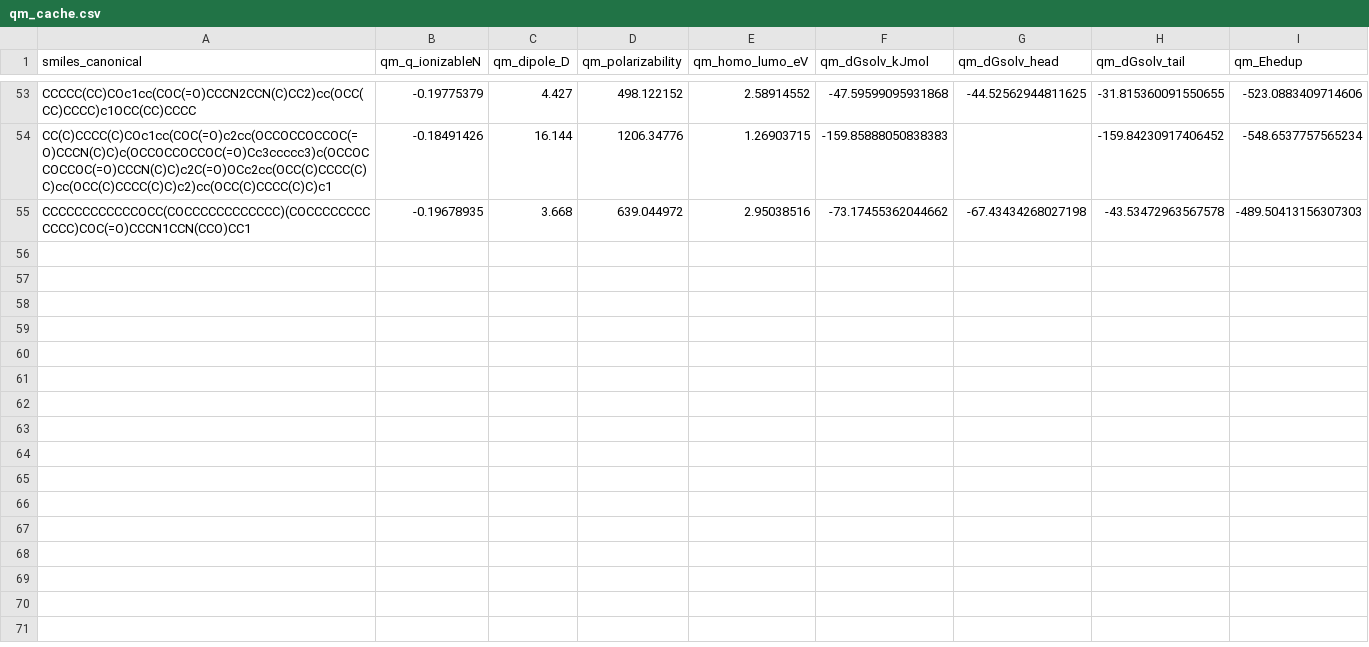
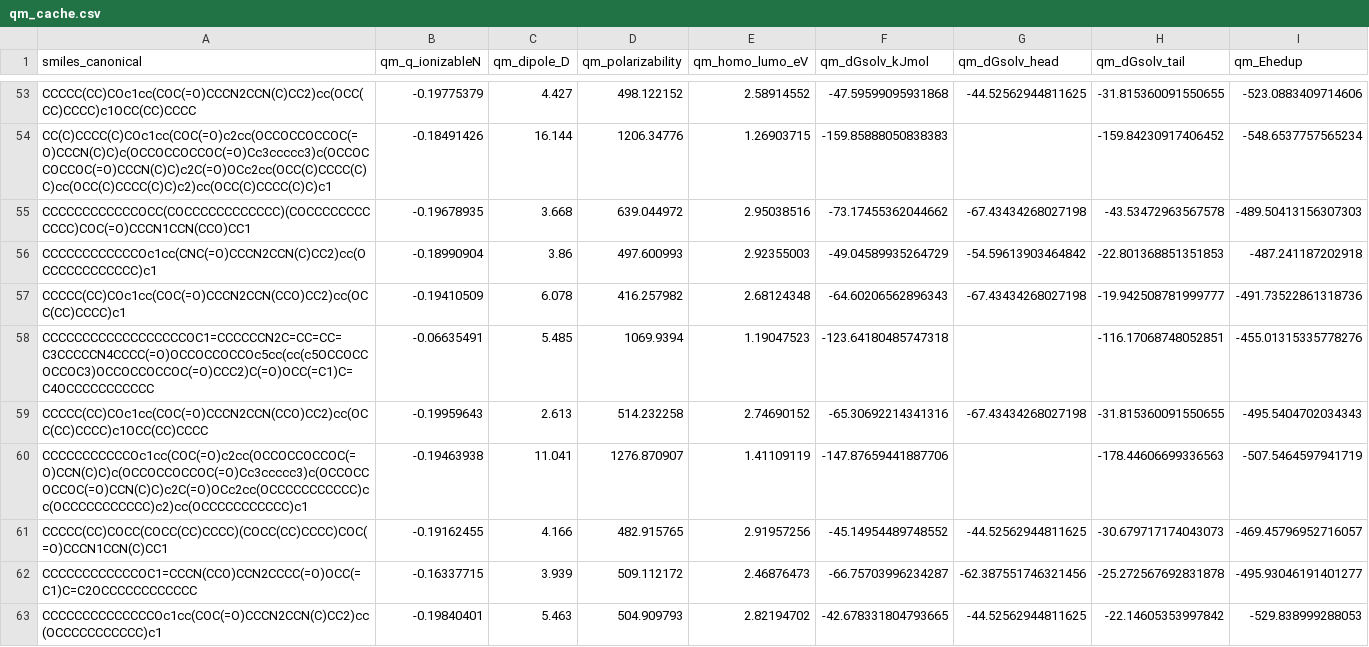
Before and after one commit to atiwary123/IAJD_Full_Workflow_-pKa-bioactivity-, a CSV file: IAJD_master/bundles_caches/physics/qm_cache.csv, drawn as a sheet; only a part is shown, gaps mark what is left out.

```diff
--- a/IAJD_master/bundles_caches/physics/qm_cache.csv
+++ b/IAJD_master/bundles_caches/physics/qm_cache.csv
@@ -55 +55,9 @@ CC(C)CCCC(C)COc1cc(COC(=O)c2cc(OCCOCCOCCOC(=O)CCCN(C)C)c(OCCOCCOCCOC(=O)Cc3ccccc
 CCCCCCCCCCCCOCC(COCCCCCCCCCCCC)(COCCCCCCCCCCCC)COC(=O)CCCN1CCN(CCO)CC1,-0.19678935,3.668,639.044972,2.95038516,-73.17455362044662,-67.43434268027198,-43.53472963567578,-489.50413156307303
+CCCCCCCCCCCCOc1cc(CNC(=O)CCCN2CCN(C)CC2)cc(OCCCCCCCCCCCC)c1,-0.18990904,3.86,497.600993,2.92355003,-49.04589935264729,-54.59613903464842,-22.801368851351853,-487.241187202918
+CCCCC(CC)COc1cc(COC(=O)CCCN2CCN(CCO)CC2)cc(OCC(CC)CCCC)c1,-0.19410509,6.078,416.257982,2.68124348,-64.60206562896343,-67.43434268027198,-19.942508781999777,-491.73522861318736
+CCCCCCCCCCCCCCCCCCOC1=CCCCCCN2C=CC=CC=C3CCCCCN4CCCC(=O)OCCOCCOCCOc5cc(cc(c5OCCOCCOCCOC3)OCCOCCOCCOC(=O)CCC2)C(=O)OCC(=C1)C=C4OCCCCCCCCCCC,-0.06635491,5.485,1069.9394,1.19047523,-123.64180485747318,,-116.17068748052851,-455.01315335778276
+CCCCC(CC)COc1cc(COC(=O)CCCN2CCN(CCO)CC2)cc(OCC(CC)CCCC)c1OCC(CC)CCCC,-0.19959643,2.613,514.232258,2.74690152,-65.30692214341316,-67.43434268027198,-31.815360091550655,-495.5404702034343
+CCCCCCCCCCCOc1cc(COC(=O)c2cc(OCCOCCOCCOC(=O)CCN(C)C)c(OCCOCCOCCOC(=O)Cc3ccccc3)c(OCCOCCOCCOC(=O)CCN(C)C)c2C(=O)OCc2cc(OCCCCCCCCCCC)cc(OCCCCCCCCCCC)c2)cc(OCCCCCCCCCCC)c1,-0.19463938,11.041,1276.870907,1.41109119,-147.87659441887706,,-178.44606699336563,-507.5464597941719
+CCCCC(CC)COCC(COCC(CC)CCCC)(COCC(CC)CCCC)COC(=O)CCCN1CCN(C)CC1,-0.19162455,4.166,482.915765,2.91957256,-45.14954489748552,-44.52562944811625,-30.679717174043073,-469.45796952716057
+CCCCCCCCCCCCOC1=CCCN(CCO)CCN2CCCC(=O)OCC(=C1)C=C2OCCCCCCCCCCCC,-0.16337715,3.939,509.112172,2.46876473,-66.75703996234287,-62.387551746321456,-25.272567692831878,-495.93046191401277
+CCCCCCCCCCCCCCOc1cc(COC(=O)CCCN2CCN(C)CC2)cc(OCCCCCCCCCCC)c1,-0.19840401,5.463,504.909793,2.82194702,-42.678331804793665,-44.52562944811625,-22.14605353997842,-529.838999288053
```
Also changed, not shown: auto_retrain_log.csv, 33 other files.
